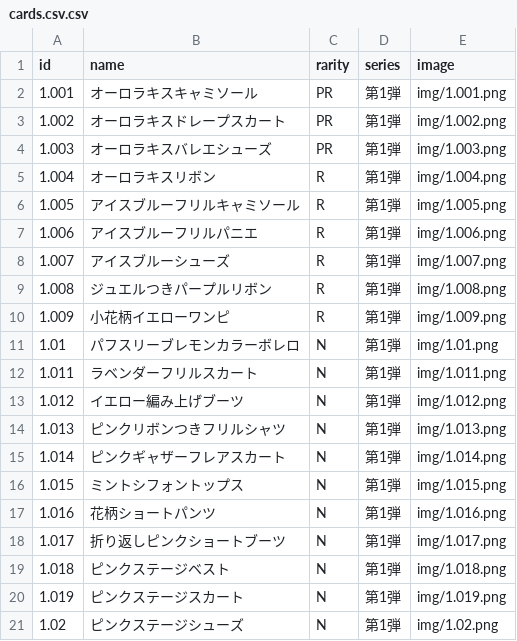
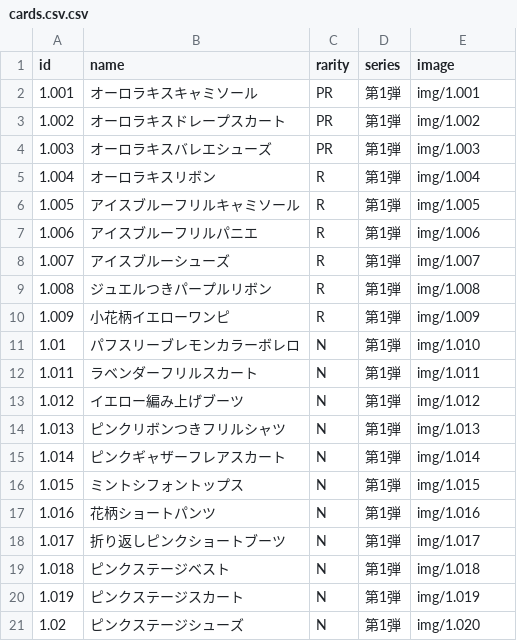
Before and after one commit to yuuna151218-ui/aikatsu, a CSV file: cards.csv.csv, drawn as a sheet.

Commit message:
Add files via upload

```diff
--- a/cards.csv.csv
+++ b/cards.csv.csv
@@ -1,21 +1,21 @@
 id,name,rarity,series,image
-1.001,オーロラキスキャミソール,PR,第1弾,img/1.001.png
-1.002,オーロラキスドレープスカート,PR,第1弾,img/1.002.png
-1.003,オーロラキスバレエシューズ,PR,第1弾,img/1.003.png
-1.004,オーロラキスリボン,R,第1弾,img/1.004.png
-1.005,アイスブルーフリルキャミソール,R,第1弾,img/1.005.png
-1.006,アイスブルーフリルパニエ,R,第1弾,img/1.006.png
-1.007,アイスブルーシューズ,R,第1弾,img/1.007.png
-1.008,ジュエルつきパープルリボン,R,第1弾,img/1.008.png
-1.009,小花柄イエローワンピ,R,第1弾,img/1.009.png
-1.01,パフスリーブレモンカラーボレロ,N,第1弾,img/1.01.png
-1.011,ラベンダーフリルスカート,N,第1弾,img/1.011.png
-1.012,イエロー編み上げブーツ,N,第1弾,img/1.012.png
-1.013,ピンクリボンつきフリルシャツ,N,第1弾,img/1.013.png
-1.014,ピンクギャザーフレアスカート,N,第1弾,img/1.014.png
-1.015,ミントシフォントップス,N,第1弾,img/1.015.png
-1.016,花柄ショートパンツ,N,第1弾,img/1.016.png
-1.017,折り返しピンクショートブーツ,N,第1弾,img/1.017.png
-1.018,ピンクステージベスト,N,第1弾,img/1.018.png
-1.019,ピンクステージスカート,N,第1弾,img/1.019.png
-1.02,ピンクステージシューズ,N,第1弾,img/1.02.png
+1.001,オーロラキスキャミソール,PR,第1弾,img/1.001
+1.002,オーロラキスドレープスカート,PR,第1弾,img/1.002
+1.003,オーロラキスバレエシューズ,PR,第1弾,img/1.003
+1.004,オーロラキスリボン,R,第1弾,img/1.004
+1.005,アイスブルーフリルキャミソール,R,第1弾,img/1.005
+1.006,アイスブルーフリルパニエ,R,第1弾,img/1.006
+1.007,アイスブルーシューズ,R,第1弾,img/1.007
+1.008,ジュエルつきパープルリボン,R,第1弾,img/1.008
+1.009,小花柄イエローワンピ,R,第1弾,img/1.009
+1.01,パフスリーブレモンカラーボレロ,N,第1弾,img/1.010
+1.011,ラベンダーフリルスカート,N,第1弾,img/1.011
+1.012,イエロー編み上げブーツ,N,第1弾,img/1.012
+1.013,ピンクリボンつきフリルシャツ,N,第1弾,img/1.013
+1.014,ピンクギャザーフレアスカート,N,第1弾,img/1.014
+1.015,ミントシフォントップス,N,第1弾,img/1.015
+1.016,花柄ショートパンツ,N,第1弾,img/1.016
+1.017,折り返しピンクショートブーツ,N,第1弾,img/1.017
+1.018,ピンクステージベスト,N,第1弾,img/1.018
+1.019,ピンクステージスカート,N,第1弾,img/1.019
+1.02,ピンクステージシューズ,N,第1弾,img/1.020
```
